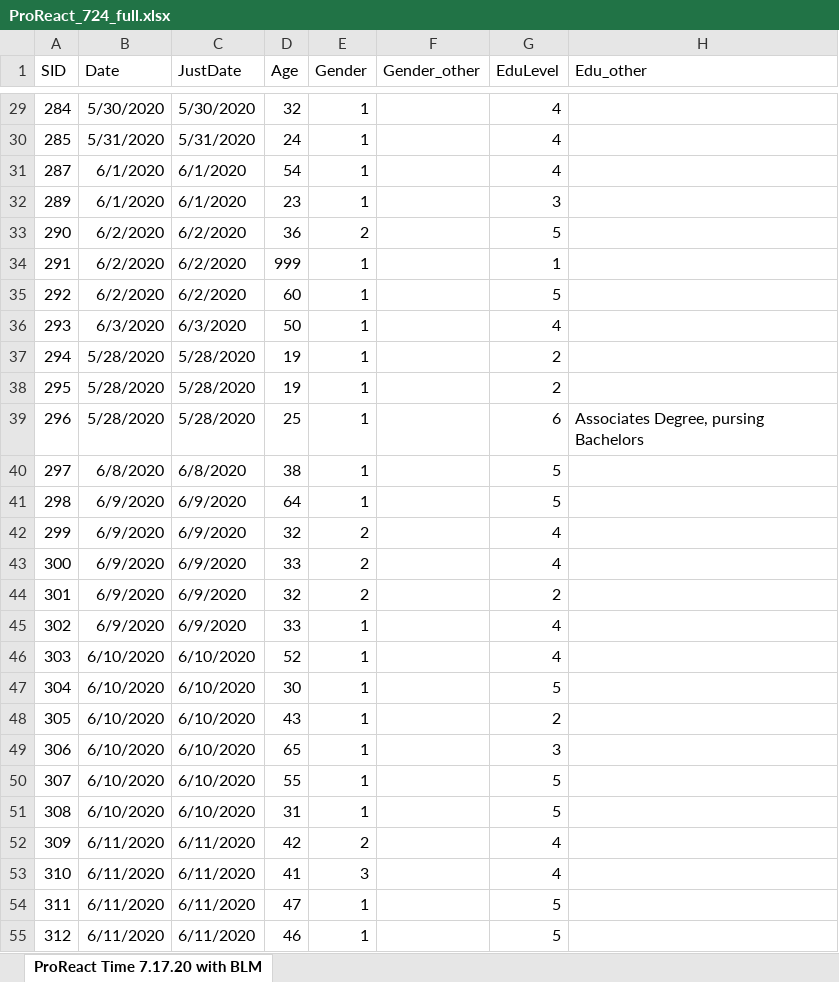
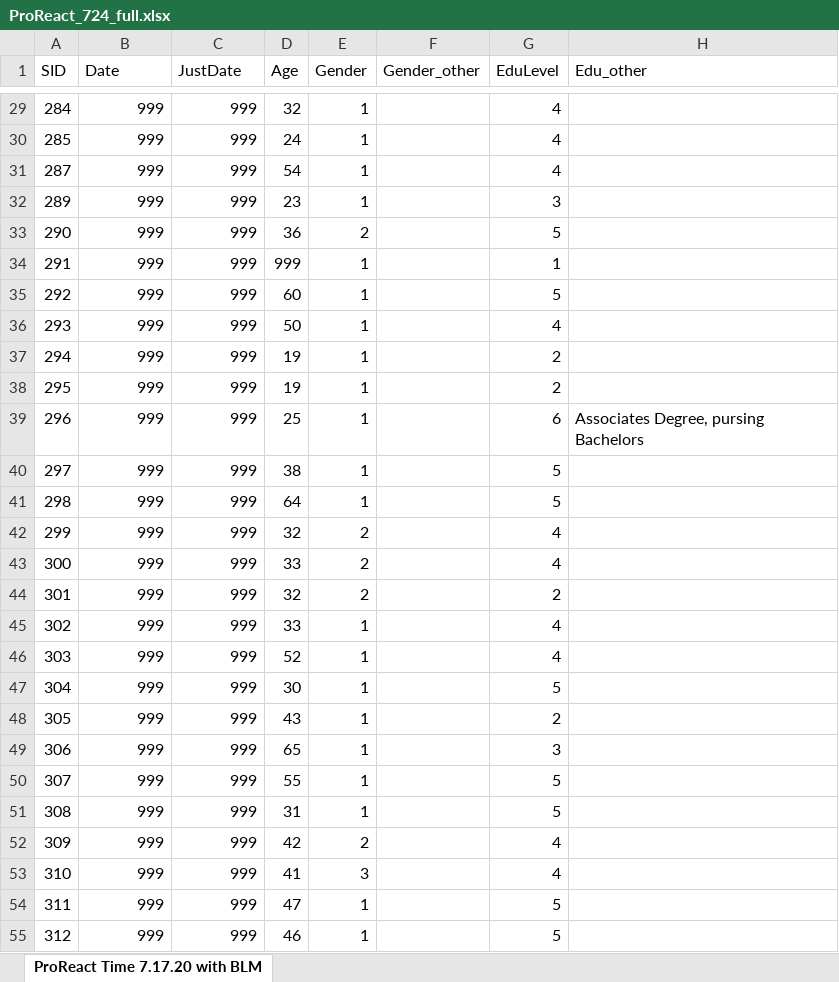
Before and after one commit to meknapp18/ProReact, an Excel workbook: ProReact_724_full.xlsx, sheet ProReact Time 7.17.20 with BLM, drawn as a sheet; only a part is shown, gaps mark what is left out; values as stored, in another font and other column widths than the file's, no borders; the diff covers the shown part only; the diff names each change by its address in the sheet, - before the commit and + after, or states it on an @@ line.

```diff
--- a/ProReact_724_full.xlsx (sheet ProReact Time 7.17.20 with BLM)
+++ b/ProReact_724_full.xlsx (sheet ProReact Time 7.17.20 with BLM)
-B29 (Date): 5/30/2020
+B29 (Date): 999
-C29 (JustDate): 5/30/2020
+C29 (JustDate): 999
-B30 (Date): 5/31/2020
+B30 (Date): 999
-C30 (JustDate): 5/31/2020
+C30 (JustDate): 999
-B31:B32 (Date): 6/1/2020
+B31:B32 (Date): 999
-C31:C32 (JustDate): 6/1/2020
+C31:C32 (JustDate): 999
-B33:B35 (Date): 6/2/2020
+B33:B35 (Date): 999
-C33:C35 (JustDate): 6/2/2020
+C33:C35 (JustDate): 999
-B36 (Date): 6/3/2020
+B36 (Date): 999
-C36 (JustDate): 6/3/2020
+C36 (JustDate): 999
-B37:B39 (Date): 5/28/2020
+B37:B39 (Date): 999
-C37:C39 (JustDate): 5/28/2020
+C37:C39 (JustDate): 999
-B40 (Date): 6/8/2020
+B40 (Date): 999
-C40 (JustDate): 6/8/2020
+C40 (JustDate): 999
-B41:B45 (Date): 6/9/2020
+B41:B45 (Date): 999
-C41:C45 (JustDate): 6/9/2020
+C41:C45 (JustDate): 999
-B46:B51 (Date): 6/10/2020
+B46:B51 (Date): 999
-C46:C51 (JustDate): 6/10/2020
+C46:C51 (JustDate): 999
-B52:B55 (Date): 6/11/2020
+B52:B55 (Date): 999
-C52:C55 (JustDate): 6/11/2020
+C52:C55 (JustDate): 999
```
Also changed, not shown: 718 edited cells elsewhere in this sheet, ProReact_724_New_check.xlsx.
